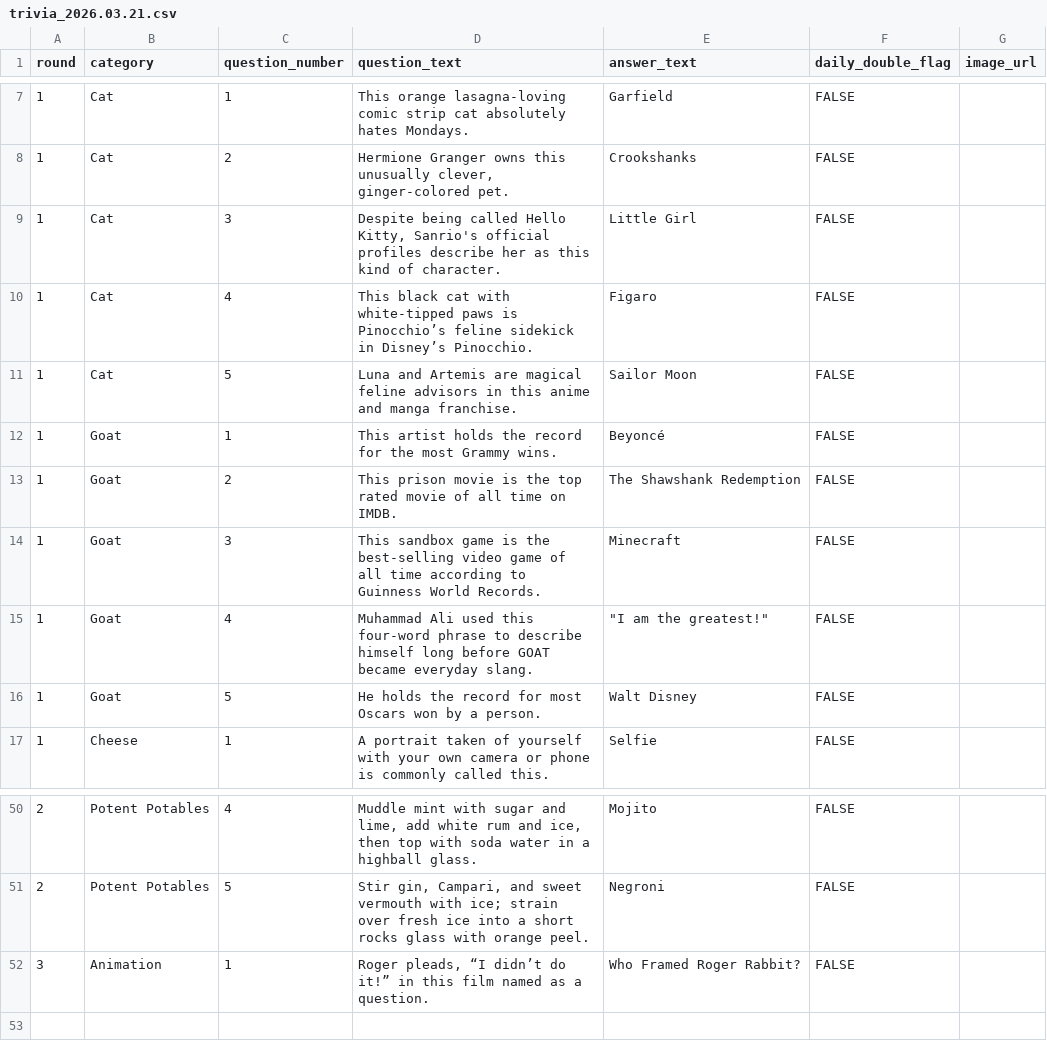
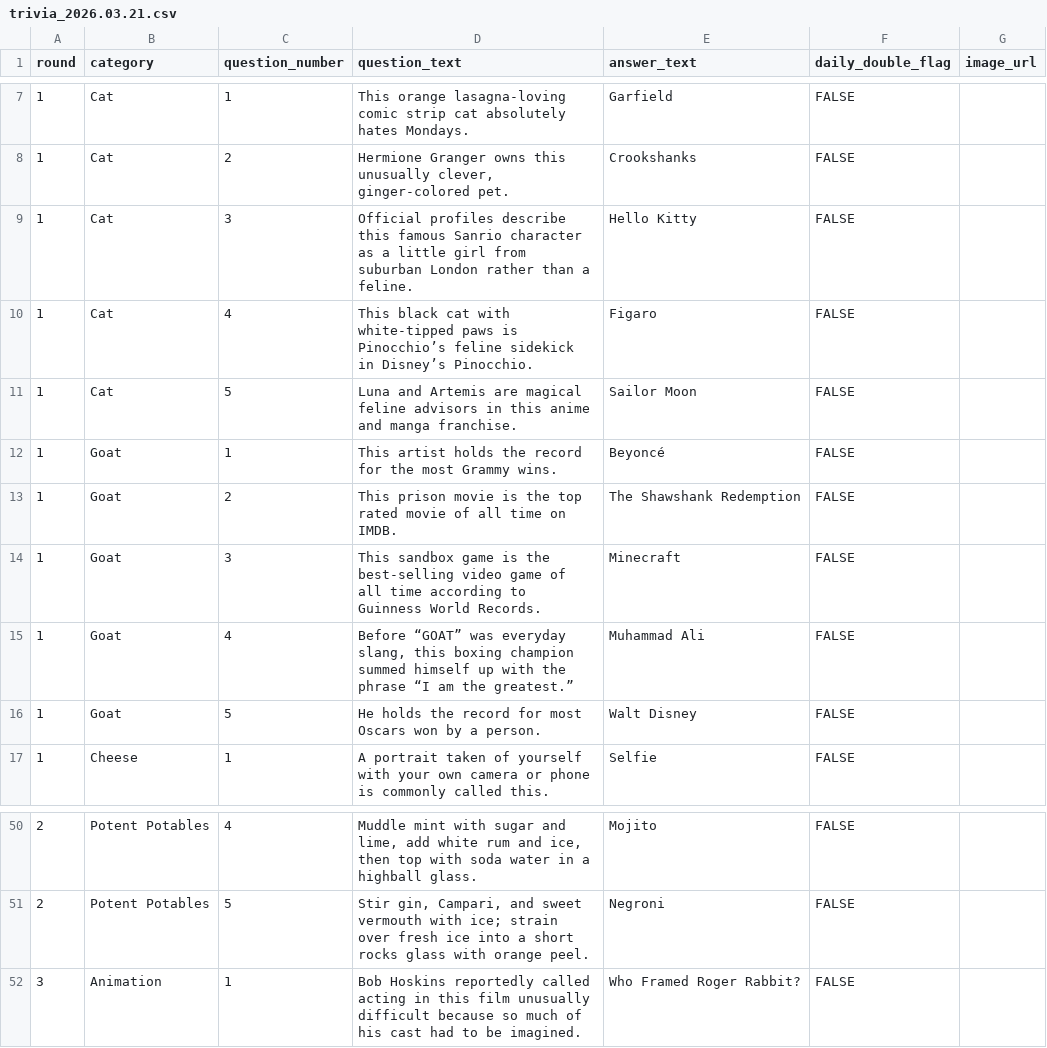
Before and after one commit to pmgaudreau/jeopardy, a CSV file: TriviaSheets/trivia_2026.03.21.csv, drawn as a sheet; only a part is shown, gaps mark what is left out; the diff names each change by its address in the sheet, - before the commit and + after, or states it on an @@ line.

```diff
--- a/TriviaSheets/trivia_2026.03.21.csv
+++ b/TriviaSheets/trivia_2026.03.21.csv
-D9 (question_text): Despite being called Hello Kitty, Sanrio's official profiles describe her as this kind of character.
+D9 (question_text): Official profiles describe this famous Sanrio character as a little girl from suburban London rather than a feline.
-E9 (answer_text): Little Girl
+E9 (answer_text): Hello Kitty
-D15 (question_text): Muhammad Ali used this four-word phrase to describe himself long before GOAT became everyday slang.
+D15 (question_text): Before “GOAT” was everyday slang, this boxing champion summed himself up with the phrase “I am the greatest.”
-E15 (answer_text): "I am the greatest!"
+E15 (answer_text): Muhammad Ali
-D52 (question_text): Roger pleads, “I didn’t do it!” in this film named as a question.
+D52 (question_text): Bob Hoskins reportedly called acting in this film unusually difficult because so much of his cast had to be imagined.
```
Also changed, not shown: 2 other files.
